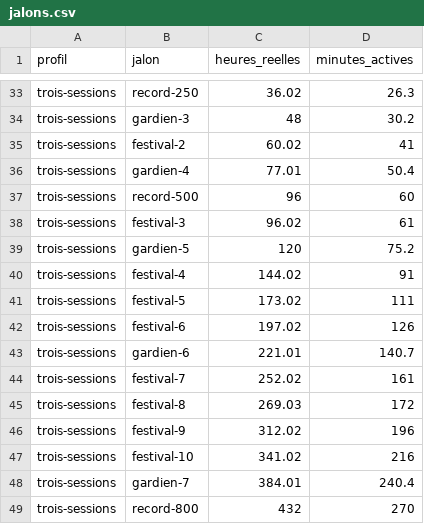
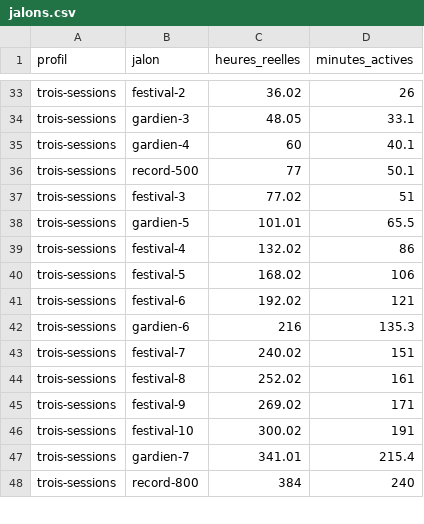
Before and after one commit to YannVogel/hyakki, a CSV file: docs/balancing/jalons.csv, drawn as a sheet; only a part is shown, gaps mark what is left out; removed rows and columns are numbered as before the commit, all else as after; the diff covers the shown part only; the diff names each change by its address in the sheet, - before the commit and + after, or states it on an @@ line.

```diff
--- a/docs/balancing/jalons.csv
+++ b/docs/balancing/jalons.csv
-B33 (jalon): record-250
+B33 (jalon): festival-2
-D33 (minutes_actives): 26.3
+D33 (minutes_actives): 26
-C34 (heures_reelles): 48
+C34 (heures_reelles): 48.05
-D34 (minutes_actives): 30.2
+D34 (minutes_actives): 33.1
-row 35: trois-sessions | festival-2 | 60.02 | 41
-C35 (heures_reelles): 77.01
+C35 (heures_reelles): 60
-D35 (minutes_actives): 50.4
+D35 (minutes_actives): 40.1
-C36 (heures_reelles): 96
+C36 (heures_reelles): 77
-D36 (minutes_actives): 60
+D36 (minutes_actives): 50.1
-C37 (heures_reelles): 96.02
+C37 (heures_reelles): 77.02
-D37 (minutes_actives): 61
+D37 (minutes_actives): 51
-C38 (heures_reelles): 120
+C38 (heures_reelles): 101.01
-D38 (minutes_actives): 75.2
+D38 (minutes_actives): 65.5
-C39 (heures_reelles): 144.02
+C39 (heures_reelles): 132.02
-D39 (minutes_actives): 91
+D39 (minutes_actives): 86
-C40 (heures_reelles): 173.02
+C40 (heures_reelles): 168.02
-D40 (minutes_actives): 111
+D40 (minutes_actives): 106
-C41 (heures_reelles): 197.02
+C41 (heures_reelles): 192.02
-D41 (minutes_actives): 126
+D41 (minutes_actives): 121
-C42 (heures_reelles): 221.01
+C42 (heures_reelles): 216
-D42 (minutes_actives): 140.7
+D42 (minutes_actives): 135.3
+row 43: trois-sessions | festival-7 | 240.02 | 151
-B44 (jalon): festival-7
+B44 (jalon): festival-8
-row 45: trois-sessions | festival-8 | 269.03 | 172
-C45 (heures_reelles): 312.02
+C45 (heures_reelles): 269.02
-D45 (minutes_actives): 196
+D45 (minutes_actives): 171
-C46 (heures_reelles): 341.02
+C46 (heures_reelles): 300.02
-D46 (minutes_actives): 216
+D46 (minutes_actives): 191
-C47 (heures_reelles): 384.01
+C47 (heures_reelles): 341.01
-D47 (minutes_actives): 240.4
+D47 (minutes_actives): 215.4
-C48 (heures_reelles): 432
+C48 (heures_reelles): 384
-D48 (minutes_actives): 270
+D48 (minutes_actives): 240
```
Also changed, not shown: 8 added rows, 6 removed rows and 94 edited cells elsewhere in this file, docs/balancing/actif.csv, docs/balancing/hors-ligne.csv, 55 other files.
